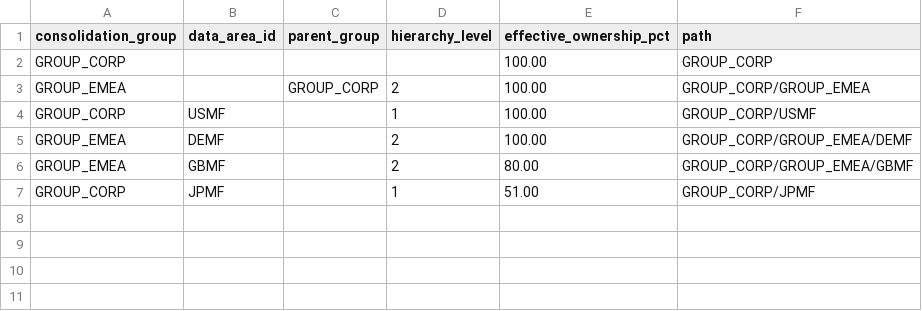
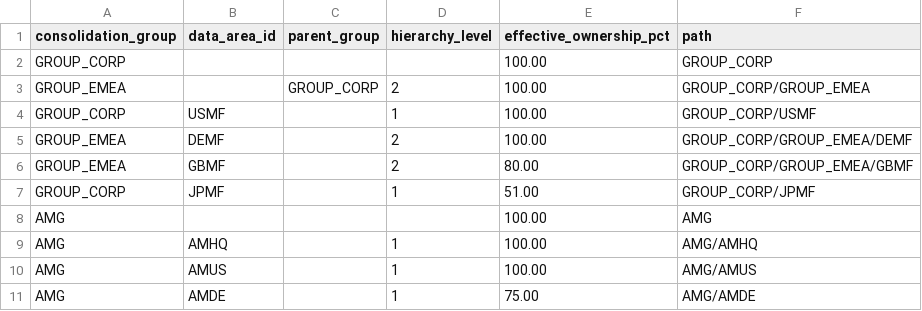
Before and after one commit to grynn-in/konsolidat, a CSV file: dbt_project/seeds/test_consolidation_hierarchy.csv, drawn as a sheet; the diff names each change by its address in the sheet, - before the commit and + after, or states it on an @@ line.

```diff
--- a/dbt_project/seeds/test_consolidation_hierarchy.csv
+++ b/dbt_project/seeds/test_consolidation_hierarchy.csv
+row 8: AMG |  |  |  | 100.00 | AMG
+row 9: AMG | AMHQ |  | 1 | 100.00 | AMG/AMHQ
+row 10: AMG | AMUS |  | 1 | 100.00 | AMG/AMUS
+row 11: AMG | AMDE |  | 1 | 75.00 | AMG/AMDE
```
Also changed, not shown: dbt_project/seeds/allocation_drivers_headcount.csv, dbt_project/seeds/entity_fiscal_calendars.csv, 9 other files.
